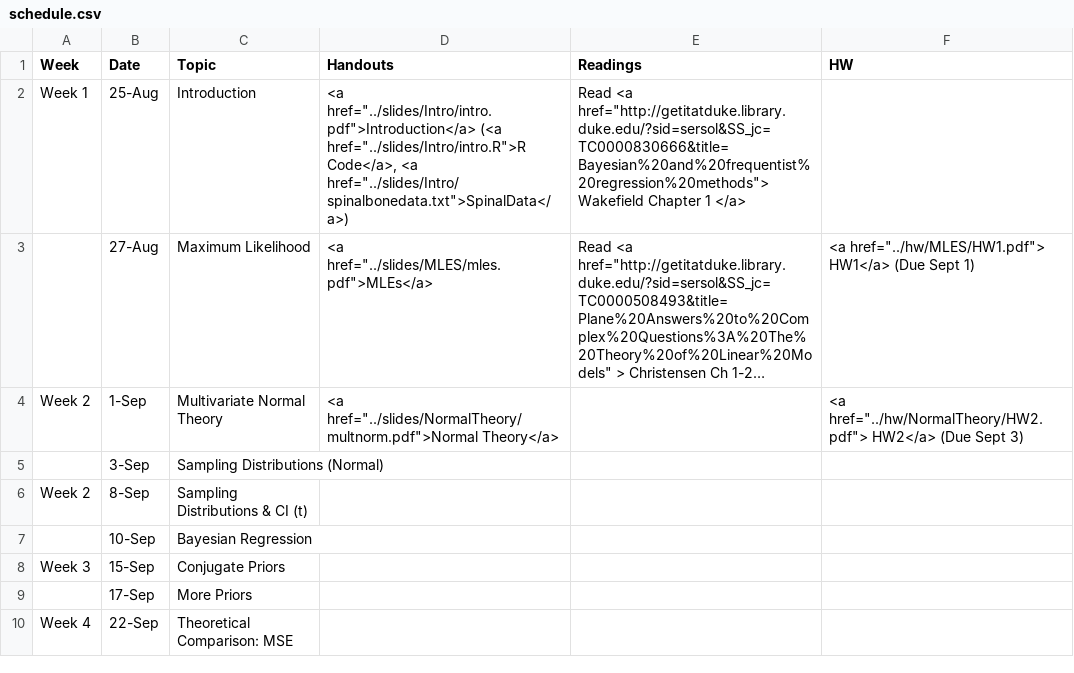
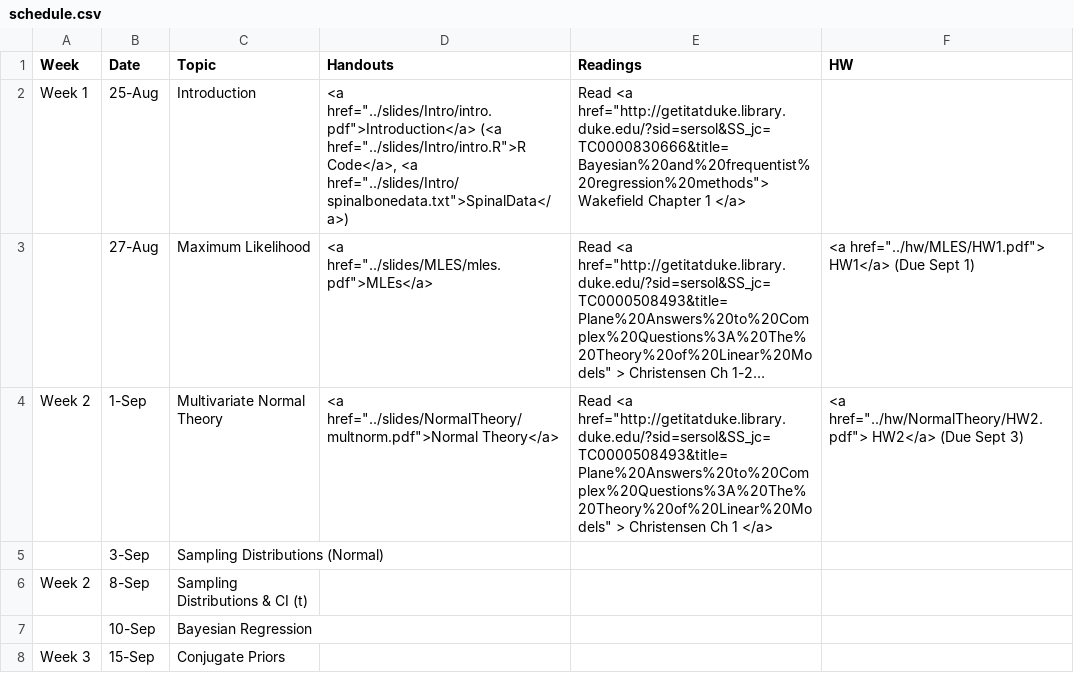
Before and after one commit to merliseclyde/sta721-F16, a CSV file: STA721_F15_web/_csv/schedule.csv, drawn as a sheet; only a part is shown; the shorter side is filled out with more unchanged rows; long unchanged cells end in …; the diff names each change by its address in the sheet, - before the commit and + after, or states it on an @@ line.

Commit message:
Multivariate Normal Reading

```diff
--- a/STA721_F15_web/_csv/schedule.csv
+++ b/STA721_F15_web/_csv/schedule.csv
-E4 (Readings): (empty)
+E4 (Readings): Read <a href="http://getitatduke.library.duke.edu/?sid=sersol&SS_jc=TC0000508493&title=Plane%20Answers%20to%20Complex%20Questions%3A%20The%20Theory%20of%20Linear%20Models" > Christensen Ch 1 </a>
```
